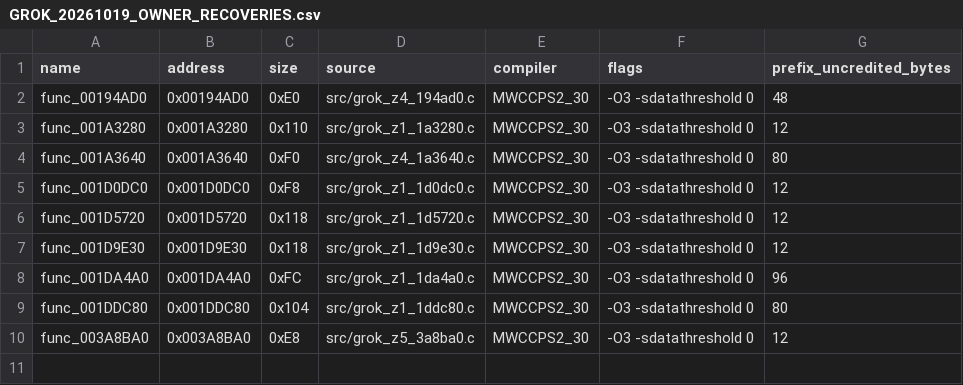
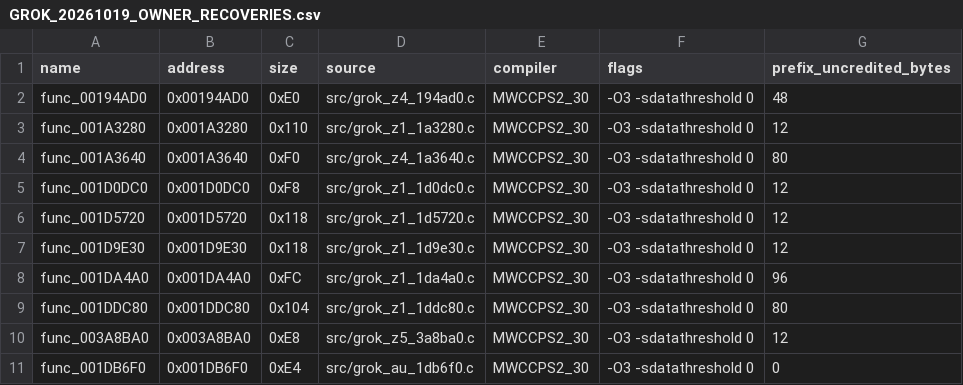
Before and after one commit to g-guthrie/mvc2-ps2-decomp, a CSV file: docs/GROK_20261019_OWNER_RECOVERIES.csv, drawn as a sheet; the diff names each change by its address in the sheet, - before the commit and + after, or states it on an @@ line.

Commit message:
Register exact callback using the existing table suffix

```diff
--- a/docs/GROK_20261019_OWNER_RECOVERIES.csv
+++ b/docs/GROK_20261019_OWNER_RECOVERIES.csv
+row 11: func_001DB6F0 | 0x001DB6F0 | 0xE4 | src/grok_au_1db6f0.c | MWCCPS2_30 | -O3 -sdatathreshold 0 | 0
```
Also changed, not shown: config/matches.csv, 4 other files.
